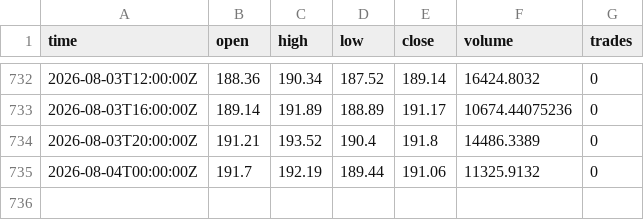
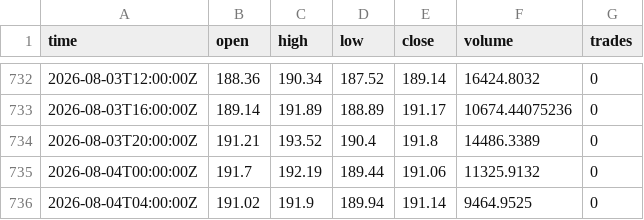
Before and after one commit to aferguson227/Crypto-regime-manager, a CSV file: data/TAOUSDT_4H.csv, drawn as a sheet; only a part is shown, gaps mark what is left out; the diff names each change by its address in the sheet, - before the commit and + after, or states it on an @@ line.

```diff
--- a/data/TAOUSDT_4H.csv
+++ b/data/TAOUSDT_4H.csv
+row 736: 2026-08-04T04:00:00Z | 191.02 | 191.9 | 189.94 | 191.14 | 9464.9525 | 0
```
Also changed, not shown: data/SUIUSDT_4H.csv, data/TELUSDT_4H.csv, 6 other files.
